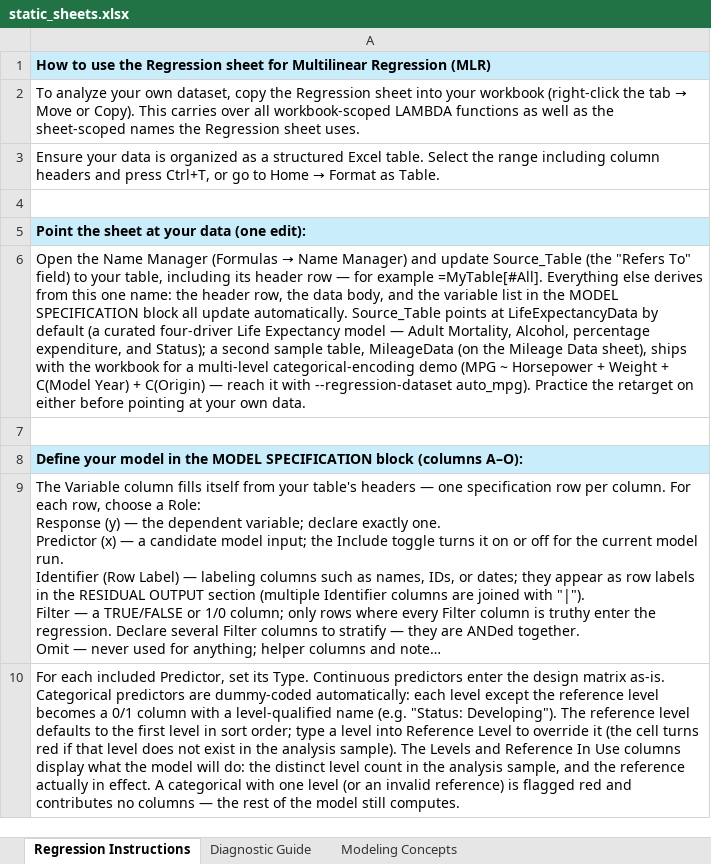
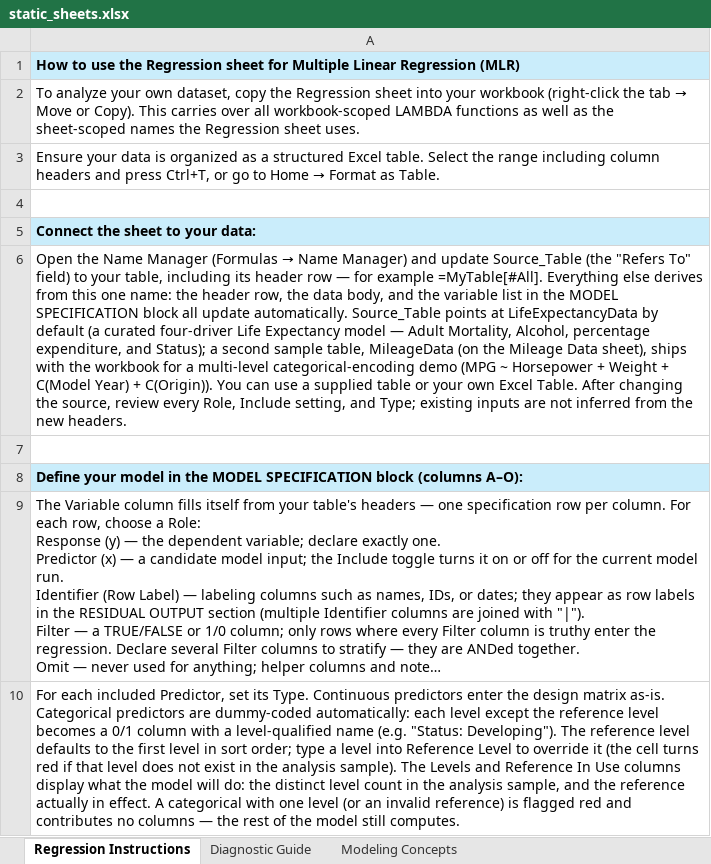
Before and after one commit to colodnerdata/Statistical_Analysis_Lambda_Catalog, an Excel workbook: templates/static_sheets.xlsx, sheet Regression Instructions, drawn as a sheet; only a part is shown; long unchanged cells end in …; values as stored, in another font and other column widths than the file's, no borders; the diff covers the shown part only; the diff names each change by its address in the sheet, - before the commit and + after, or states it on an @@ line.

```diff
--- a/templates/static_sheets.xlsx (sheet Regression Instructions)
+++ b/templates/static_sheets.xlsx (sheet Regression Instructions)
-A1: …sheet for Multilinear Regression (MLR)
+A1: …sheet for Multiple Linear Regression (MLR)
-A5: Point the sheet at your data (one edit):
+A5: Connect the sheet to your data:
-A6: …Year) + C(Origin) — reach it with --regression-dataset auto_mpg). Practice the retarget on either before pointing at your own data.
+A6: …Year) + C(Origin)). You can use a supplied table or your own Excel Table. After changing the source, review every Role, Include setting, and Type; existing inputs are not inferred from the new headers.
```
Also changed, not shown: 2 edited cells elsewhere in this sheet, sheet Diagnostic Guide, sheet Modeling Concepts, 18 other files.
